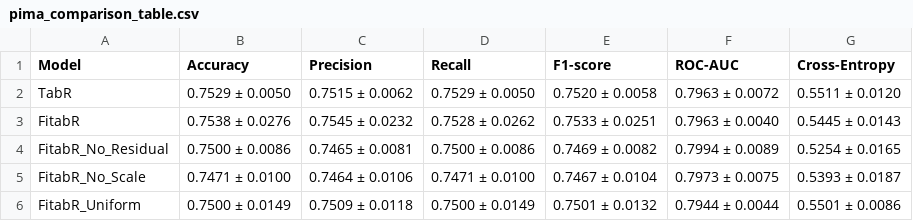
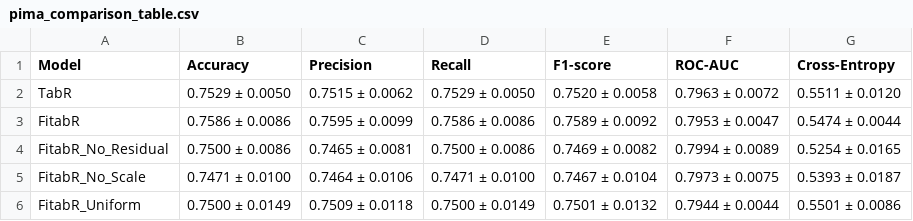
Before and after one commit to elvinkurbanov/Fitabr, a CSV file: notebook_ablation/pima_comparison_table.csv, drawn as a sheet.

```diff
--- a/notebook_ablation/pima_comparison_table.csv
+++ b/notebook_ablation/pima_comparison_table.csv
@@ -2,3 +2,3 @@ Model,Accuracy,Precision,Recall,F1-score,ROC-AUC,Cross-Entropy
 TabR,0.7529 ± 0.0050,0.7515 ± 0.0062,0.7529 ± 0.0050,0.7520 ± 0.0058,0.7963 ± 0.0072,0.5511 ± 0.0120
-FitabR,0.7538 ± 0.0276,0.7545 ± 0.0232,0.7528 ± 0.0262,0.7533 ± 0.0251,0.7963 ± 0.0040,0.5445 ± 0.0143
+FitabR,0.7586 ± 0.0086,0.7595 ± 0.0099,0.7586 ± 0.0086,0.7589 ± 0.0092,0.7953 ± 0.0047,0.5474 ± 0.0044
 FitabR_No_Residual,0.7500 ± 0.0086,0.7465 ± 0.0081,0.7500 ± 0.0086,0.7469 ± 0.0082,0.7994 ± 0.0089,0.5254 ± 0.0165
```
Also changed, not shown: notebook_ablation/heart_comparison_table.csv, 2 other files.
